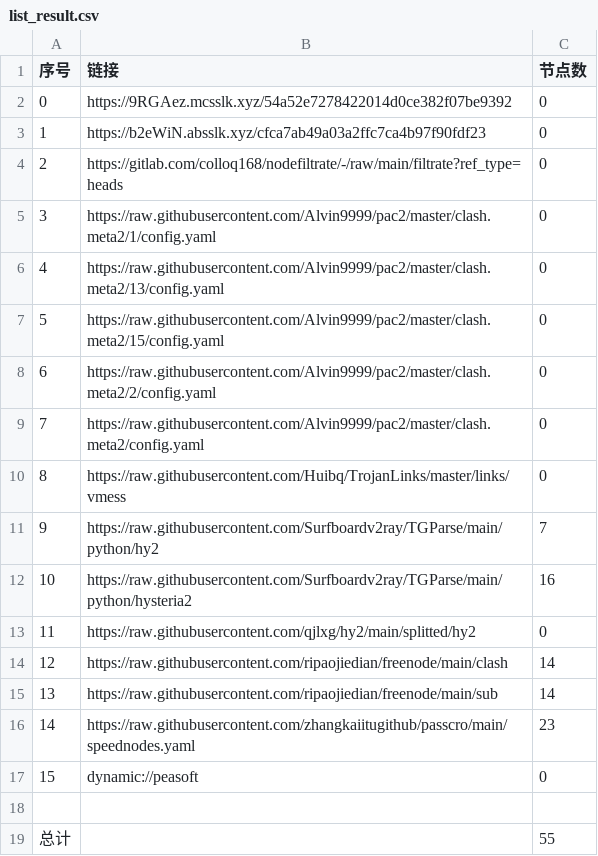
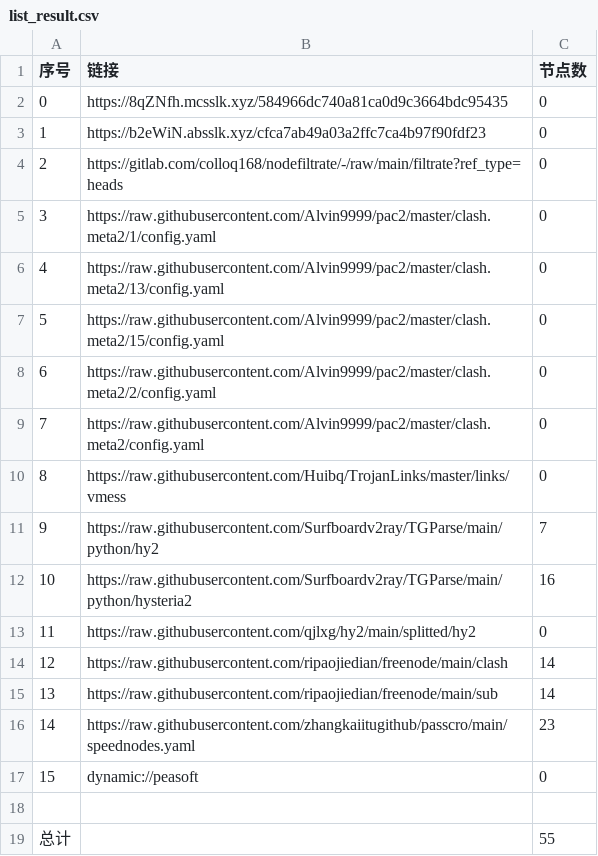
Before and after one commit to CJHCSM/AutoMergePublicNodes, a CSV file: list_result.csv, drawn as a sheet.

```diff
--- a/list_result.csv
+++ b/list_result.csv
@@ -1,3 +1,3 @@
 序号,链接,节点数
-0,https://9RGAez.mcsslk.xyz/54a52e7278422014d0ce382f07be9392,0
+0,https://8qZNfh.mcsslk.xyz/584966dc740a81ca0d9c3664bdc95435,0
 1,https://b2eWiN.absslk.xyz/cfca7ab49a03a2ffc7ca4b97f90fdf23,0
```
Also changed, not shown: 3 other files.
